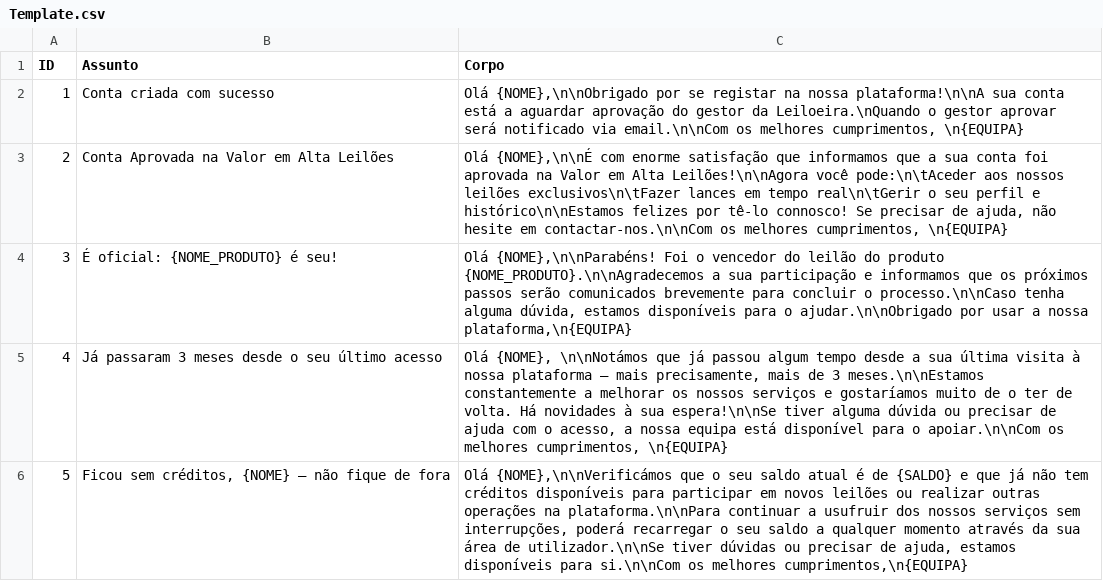
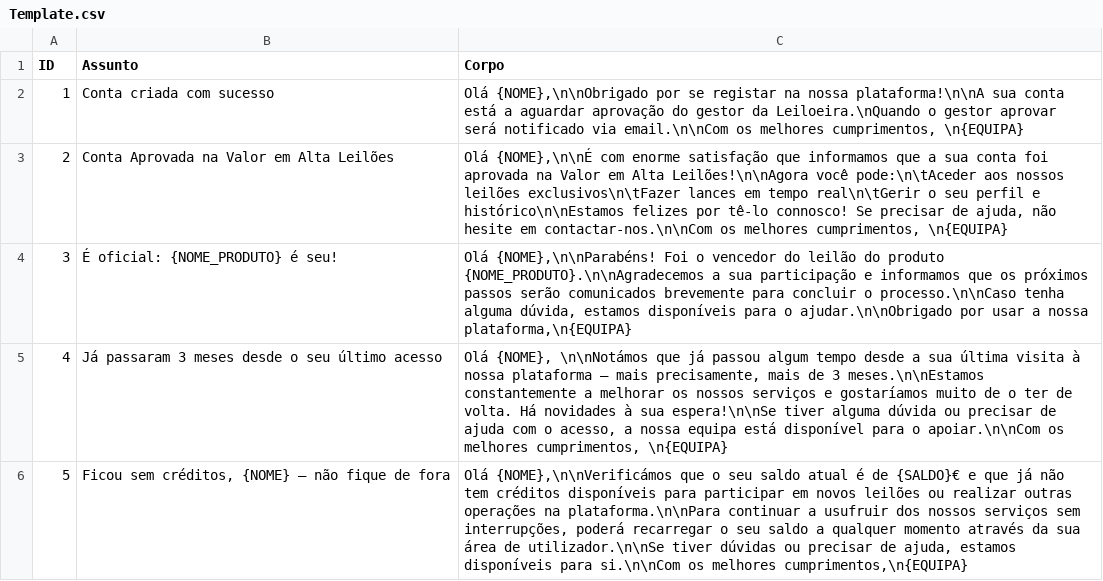
Before and after one commit to Leandro12415990/Grupo1Lp2, a CSV file: data/Template.csv, drawn as a sheet.

```diff
--- a/data/Template.csv
+++ b/data/Template.csv
@@ -5,2 +5,2 @@
 "4";"Já passaram 3 meses desde o seu último acesso";"Olá {NOME}, \n\nNotámos que já passou algum tempo desde a sua última visita à nossa plataforma – mais precisamente, mais de 3 meses.\n\nEstamos constantemente a melhorar os nossos serviços e gostaríamos muito de o ter de volta. Há novidades à sua espera!\n\nSe tiver alguma dúvida ou precisar de ajuda com o acesso, a nossa equipa está disponível para o apoiar.\n\nCom os melhores cumprimentos,  \n{EQUIPA}"
-"5";"Ficou sem créditos, {NOME} — não fique de fora";"Olá {NOME},\n\nVerificámos que o seu saldo atual é de {SALDO} e que já não tem créditos disponíveis para participar em novos leilões ou realizar outras operações na plataforma.\n\nPara continuar a usufruir dos nossos serviços sem interrupções, poderá recarregar o seu saldo a qualquer momento através da sua área de utilizador.\n\nSe tiver dúvidas ou precisar de ajuda, estamos disponíveis para si.\n\nCom os melhores cumprimentos,\n{EQUIPA}"
+"5";"Ficou sem créditos, {NOME} — não fique de fora";"Olá {NOME},\n\nVerificámos que o seu saldo atual é de {SALDO}€ e que já não tem créditos disponíveis para participar em novos leilões ou realizar outras operações na plataforma.\n\nPara continuar a usufruir dos nossos serviços sem interrupções, poderá recarregar o seu saldo a qualquer momento através da sua área de utilizador.\n\nSe tiver dúvidas ou precisar de ajuda, estamos disponíveis para si.\n\nCom os melhores cumprimentos,\n{EQUIPA}"
```
Also changed, not shown: data/Email.csv, data/Transacao.csv, 37 other files.
